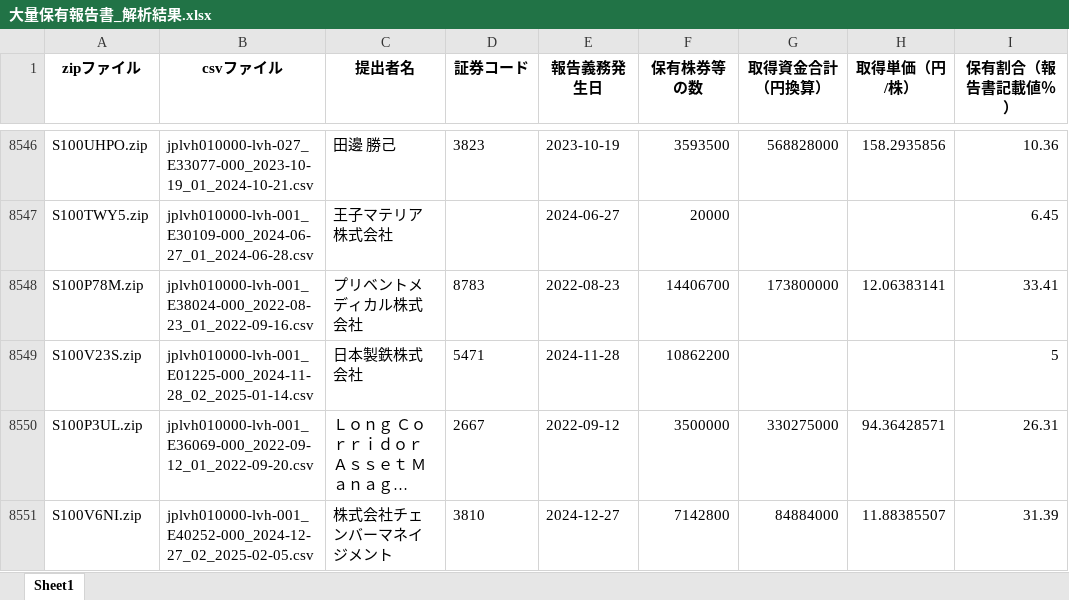
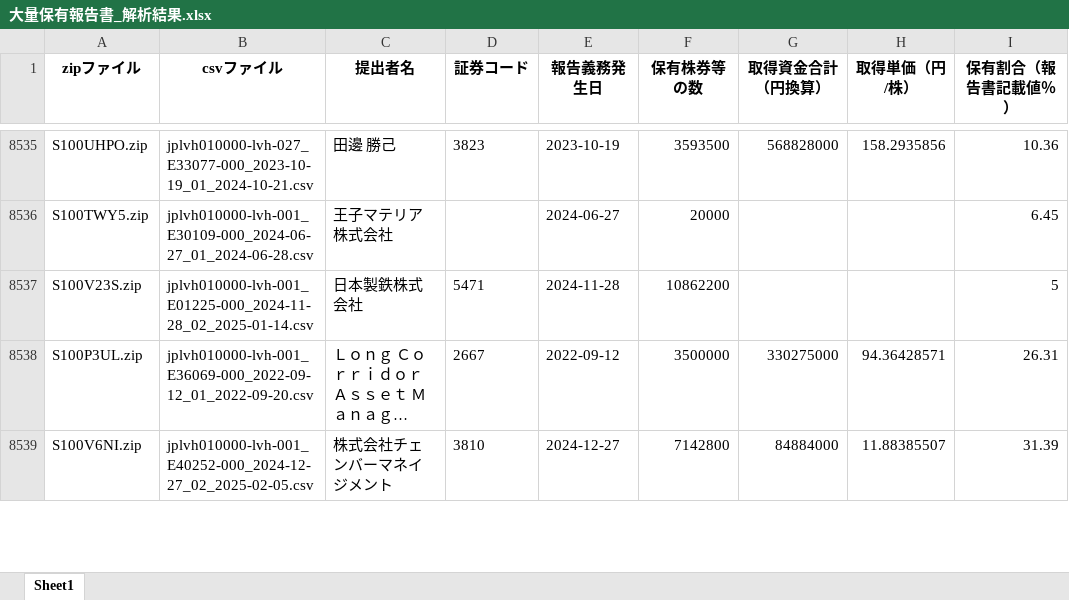
Before and after one commit to harubon1027-pixel/activist-results, an Excel workbook: docs/大量保有報告書_解析結果.xlsx, sheet Sheet1, drawn as a sheet; only a part is shown, gaps mark what is left out; long unchanged cells end in …; values as stored, in another font and other column widths than the file's, no borders; the diff covers the shown part only; the diff names each change by its address in the sheet, - before the commit and + after, or states it on an @@ line.

```diff
--- a/docs/大量保有報告書_解析結果.xlsx (sheet Sheet1)
+++ b/docs/大量保有報告書_解析結果.xlsx (sheet Sheet1)
-row 8548: S100P78M.zip | jplvh010000-lvh-001_E38024-000_2022-08-23_01_2022-09-16.csv | プリベントメディカル株式会社 | 8783 | 2022-08-23 | 14406700 | 173800000 | 12.06383141 | 33.41
```
Also changed, not shown: 18 removed rows elsewhere in this sheet, docs/アクティビスト銘柄_資産判定.xlsx, docs/アクティビスト銘柄一覧.xlsx.
